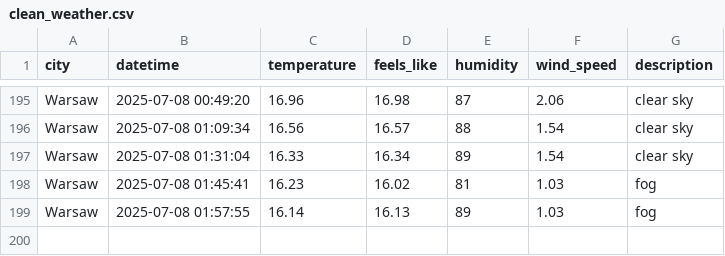
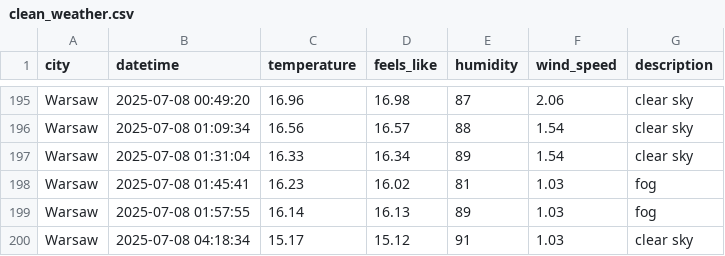
Before and after one commit to ostherhuspl/weather-data-pipeline, a CSV file: data/clean_weather.csv, drawn as a sheet; only a part is shown, gaps mark what is left out.

```diff
--- a/data/clean_weather.csv
+++ b/data/clean_weather.csv
@@ -199 +199,2 @@ Warsaw,2025-07-08 01:45:41,16.23,16.02,81,1.03,fog
 Warsaw,2025-07-08 01:57:55,16.14,16.13,89,1.03,fog
+Warsaw,2025-07-08 04:18:34,15.17,15.12,91,1.03,clear sky
```
